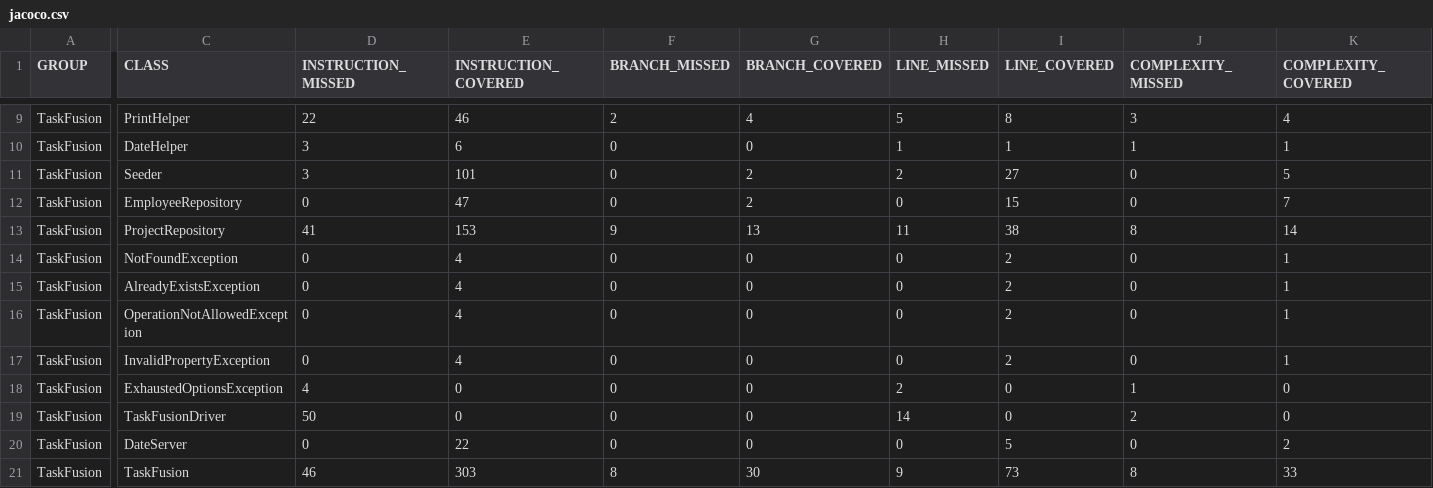
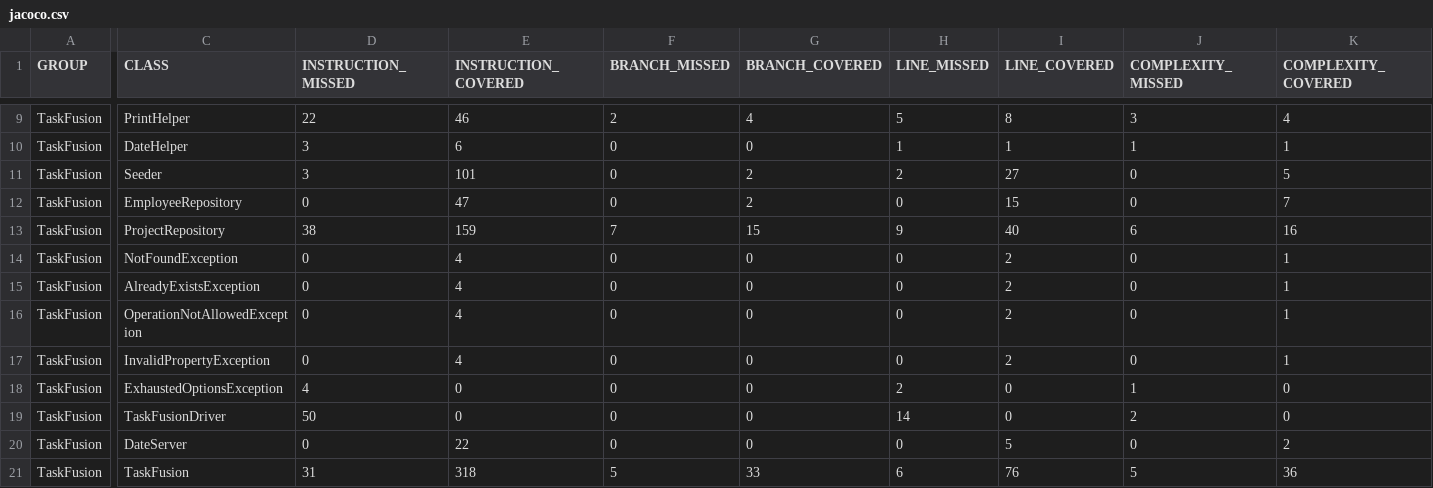
Before and after one commit to rwiuff/02161ExamProject, a CSV file: jacoco.csv, drawn as a sheet; only a part is shown, gaps mark what is left out; the diff names each change by its address in the sheet, - before the commit and + after, or states it on an @@ line.

```diff
--- a/jacoco.csv
+++ b/jacoco.csv
-D13 (INSTRUCTION_MISSED): 41
+D13 (INSTRUCTION_MISSED): 38
-E13 (INSTRUCTION_COVERED): 153
+E13 (INSTRUCTION_COVERED): 159
-F13 (BRANCH_MISSED): 9
+F13 (BRANCH_MISSED): 7
-G13 (BRANCH_COVERED): 13
+G13 (BRANCH_COVERED): 15
-H13 (LINE_MISSED): 11
+H13 (LINE_MISSED): 9
-I13 (LINE_COVERED): 38
+I13 (LINE_COVERED): 40
-J13 (COMPLEXITY_MISSED): 8
+J13 (COMPLEXITY_MISSED): 6
-K13 (COMPLEXITY_COVERED): 14
+K13 (COMPLEXITY_COVERED): 16
-D21 (INSTRUCTION_MISSED): 46
+D21 (INSTRUCTION_MISSED): 31
-E21 (INSTRUCTION_COVERED): 303
+E21 (INSTRUCTION_COVERED): 318
-F21 (BRANCH_MISSED): 8
+F21 (BRANCH_MISSED): 5
-G21 (BRANCH_COVERED): 30
+G21 (BRANCH_COVERED): 33
-H21 (LINE_MISSED): 9
+H21 (LINE_MISSED): 6
-I21 (LINE_COVERED): 73
+I21 (LINE_COVERED): 76
-J21 (COMPLEXITY_MISSED): 8
+J21 (COMPLEXITY_MISSED): 5
-K21 (COMPLEXITY_COVERED): 33
+K21 (COMPLEXITY_COVERED): 36
```
Also changed, not shown: 12 other files.
